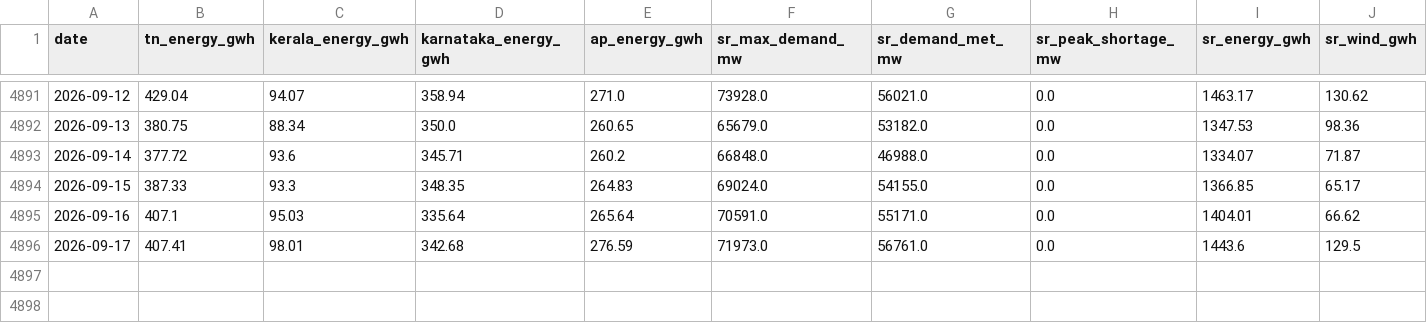
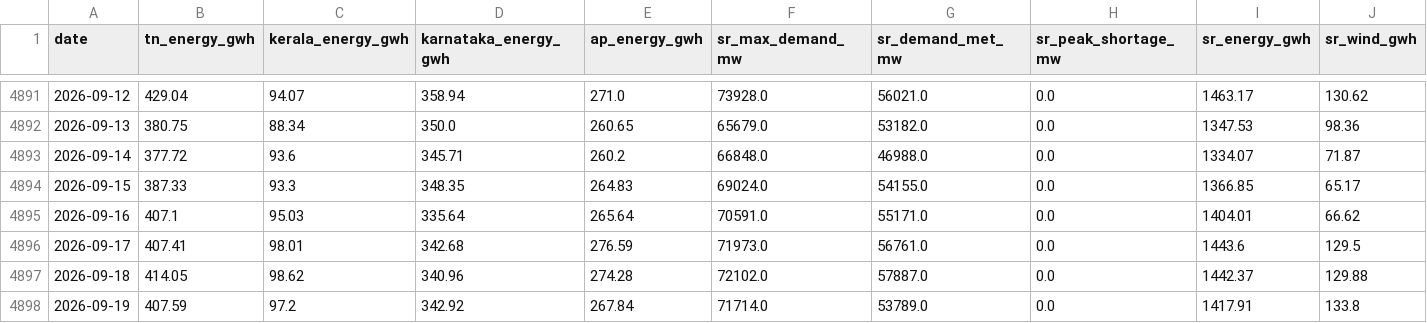
Before and after one commit to gkavin2527/tn-peak-demand-dataset, a CSV file: data/demand_daily.csv, drawn as a sheet; only a part is shown, gaps mark what is left out; rows hold the shown columns only; the diff names each change by its address in the sheet, - before the commit and + after, or states it on an @@ line.

```diff
--- a/data/demand_daily.csv
+++ b/data/demand_daily.csv
+row 4897: 2026-09-18 | 414.05 | 98.62 | 340.96 | 274.28 | 72102.0 | 57887.0 | 0.0 | 1442.37 | 129.88
+row 4898: 2026-09-19 | 407.59 | 97.2 | 342.92 | 267.84 | 71714.0 | 53789.0 | 0.0 | 1417.91 | 133.8
```
